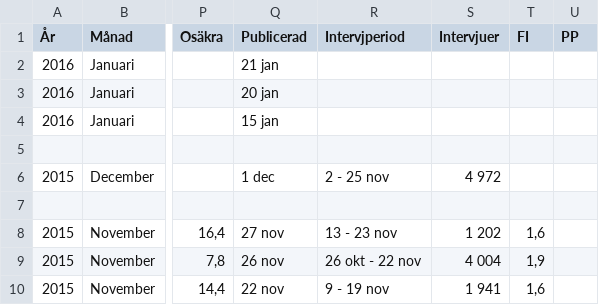
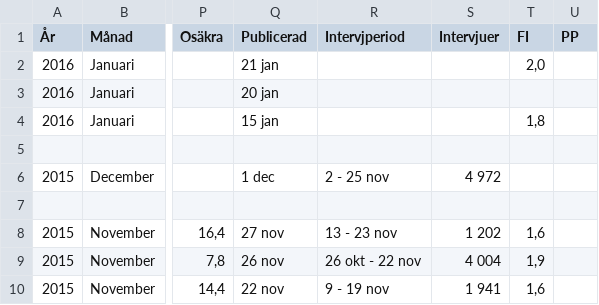
Before and after one commit to hampusborgos/swedish-opinion-data, a CSV file: all-surveys.csv, drawn as a sheet; only a part is shown, gaps mark what is left out; the diff names each change by its address in the sheet, - before the commit and + after, or states it on an @@ line.

Commit message:
FI.

```diff
--- a/all-surveys.csv
+++ b/all-surveys.csv
-T2 (FI): (empty)
+T2 (FI): 2,0
-T4 (FI): (empty)
+T4 (FI): 1,8
```
